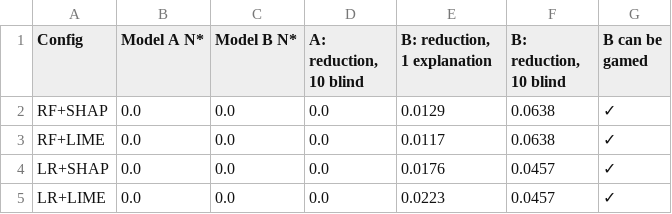
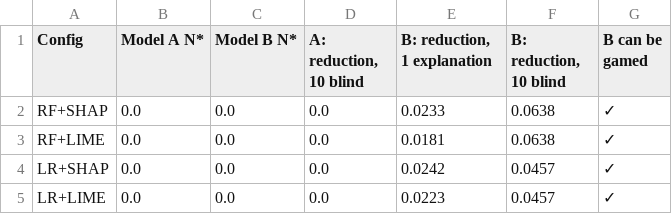
Before and after one commit to AkkiNikumbh/BTECH_PROJECT, a CSV file: results/tables/table6_model_ab_comparison.csv, drawn as a sheet.

```diff
--- a/results/tables/table6_model_ab_comparison.csv
+++ b/results/tables/table6_model_ab_comparison.csv
@@ -1,5 +1,5 @@
 Config,Model A N*,Model B N*,"A: reduction, 10 blind","B: reduction, 1 explanation","B: reduction, 10 blind",B can be gamed
-RF+SHAP,0.0,0.0,0.0,0.0129,0.0638,✓
-RF+LIME,0.0,0.0,0.0,0.0117,0.0638,✓
-LR+SHAP,0.0,0.0,0.0,0.0176,0.0457,✓
+RF+SHAP,0.0,0.0,0.0,0.0233,0.0638,✓
+RF+LIME,0.0,0.0,0.0,0.0181,0.0638,✓
+LR+SHAP,0.0,0.0,0.0,0.0242,0.0457,✓
 LR+LIME,0.0,0.0,0.0,0.0223,0.0457,✓
```
Also changed, not shown: results/tables/final_results.csv, results/tables/table4_main_results.csv, 42 other files.
